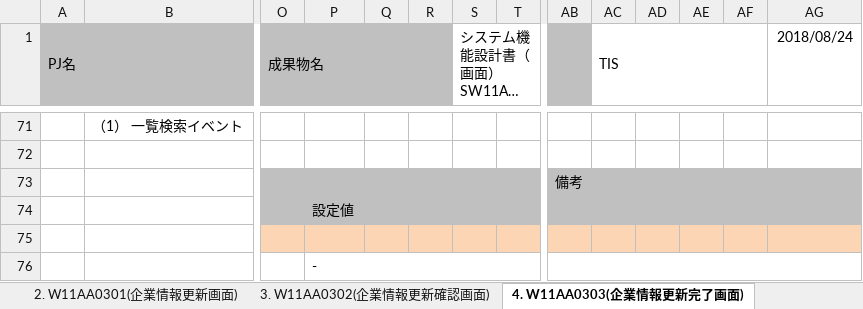
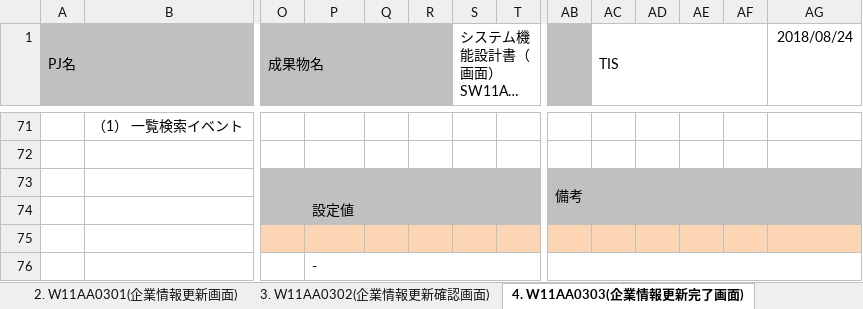
Before and after one commit to nablarch-development-standards/nablarch-development-standards, an Excel workbook: 030_設計ドキュメント/020_サンプル/010_システム機能設計/システム機能設計書(画面)_更新機能_サンプル.xlsx, sheet 4. W11AA0303(企業情報更新完了画面), drawn as a sheet; only a part is shown, gaps mark what is left out; long unchanged cells end in …; values as stored, in another font and other column widths than the file's, no borders; charts and pictures not drawn; the diff names each change by its address in the sheet, - before the commit and + after, or states it on an @@ line.

```diff
--- a/030_設計ドキュメント/020_サンプル/010_システム機能設計/システム機能設計書(画面)_更新機能_サンプル.xlsx (sheet 4. W11AA0303(企業情報更新完了画面))
+++ b/030_設計ドキュメント/020_サンプル/010_システム機能設計/システム機能設計書(画面)_更新機能_サンプル.xlsx (sheet 4. W11AA0303(企業情報更新完了画面))
-AB73:AG73 merged
+AB73:AG74 merged
+P74:T74 merged
-AB74:AG74 merged
```
Also changed, not shown: sheet 3. W11AA0302(企業情報更新確認画面), charts or pictures, 030_設計ドキュメント/010_フォーマット/010_システム機能設計/システム機能設計書(バッチ)_(取引ID)_(取引名).xlsx, 030_設計ドキュメント/010_フォーマット/010_システム機能設計/システム機能設計書(画面)_(取引ID)_(取引名).xlsx, 1 other file.
